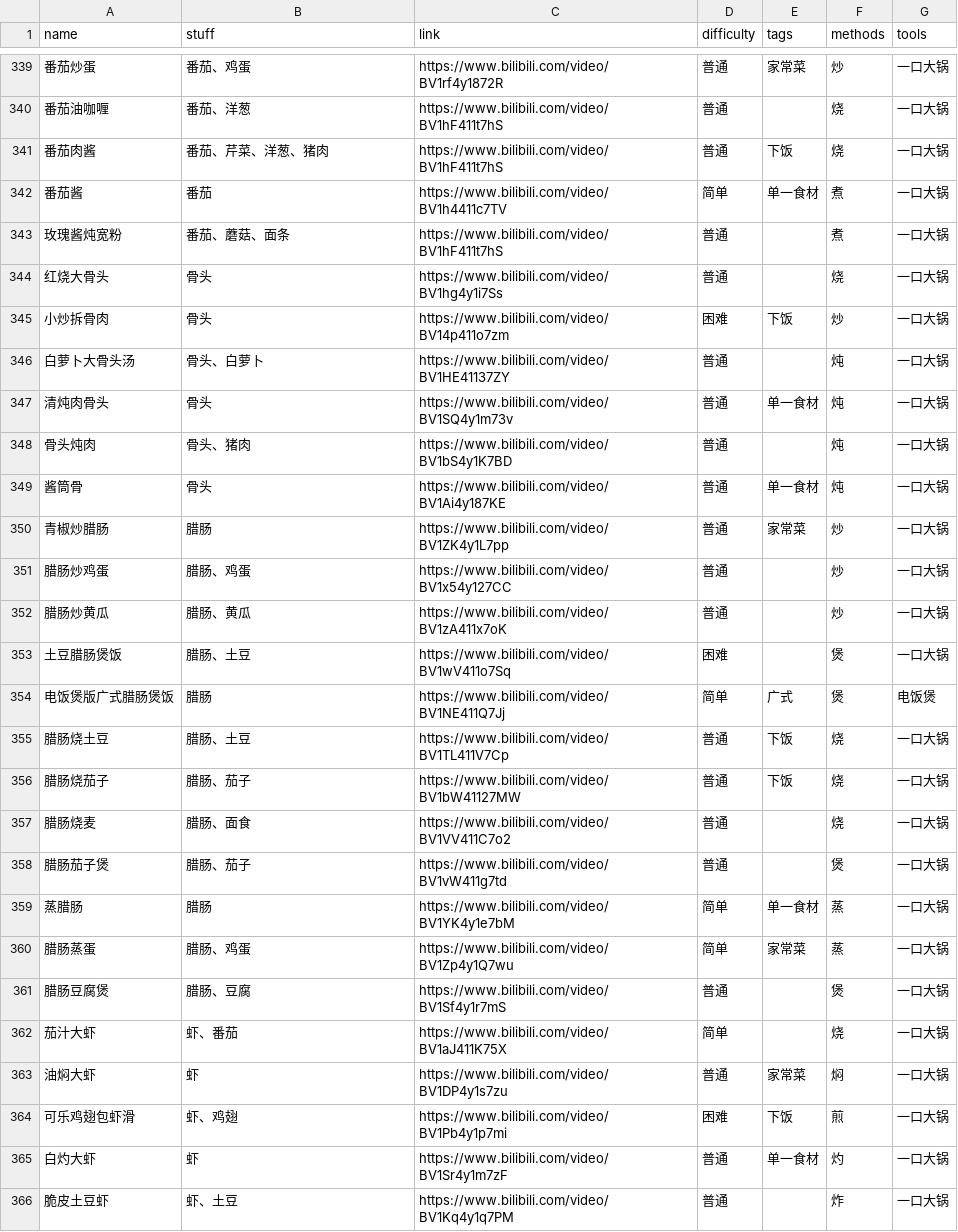
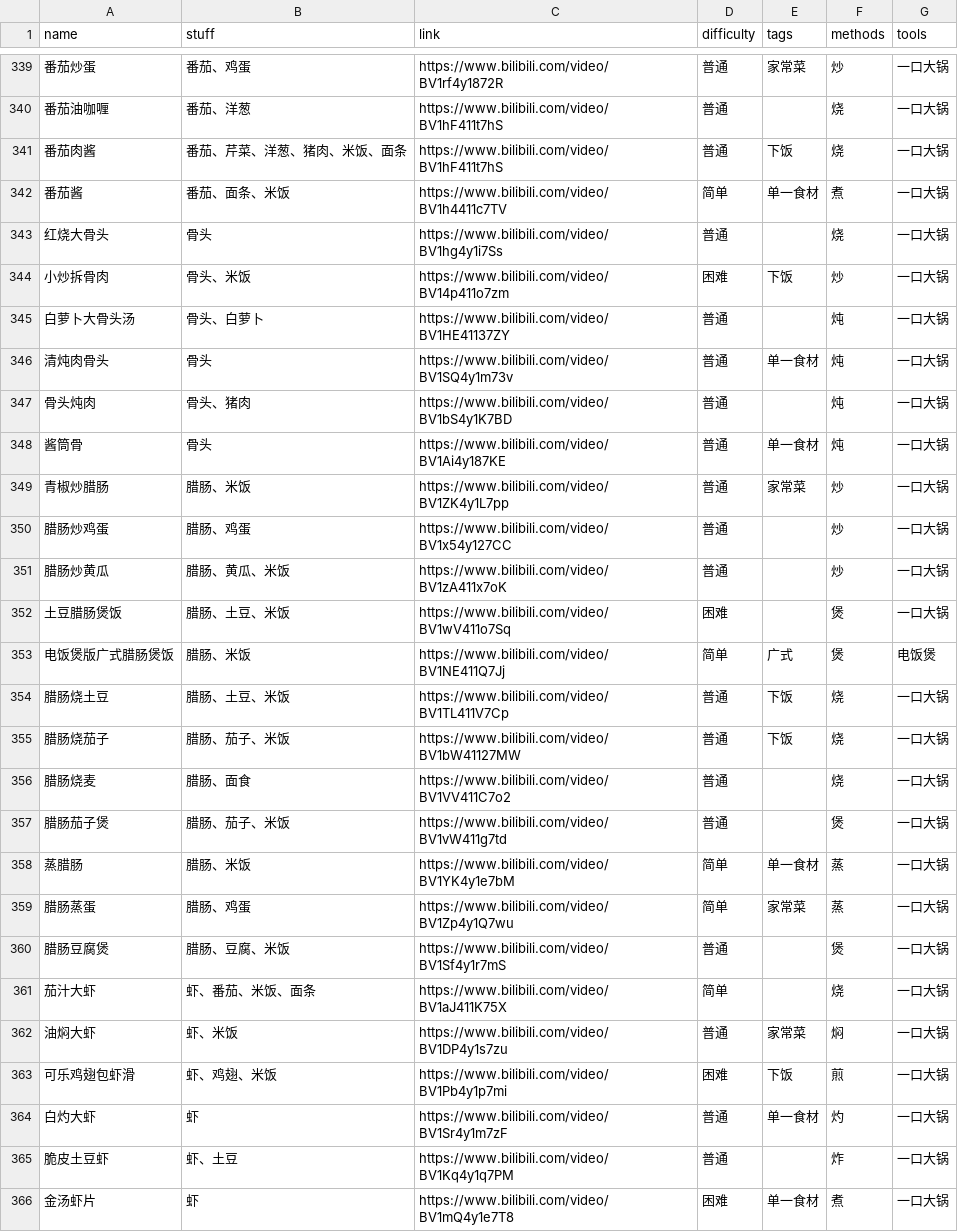
Before and after one commit to YunYouJun/cook, a CSV file: src/data/recipe.csv, drawn as a sheet; only a part is shown, gaps mark what is left out; the shorter side is filled out with more unchanged rows; removed rows and columns are numbered as before the commit, all else as after; the diff covers the shown part only; the diff names each change by its address in the sheet, - before the commit and + after, or states it on an @@ line.

```diff
--- a/src/data/recipe.csv
+++ b/src/data/recipe.csv
-B341 (stuff): 番茄、芹菜、洋葱、猪肉
+B341 (stuff): 番茄、芹菜、洋葱、猪肉、米饭、面条
-B342 (stuff): 番茄
+B342 (stuff): 番茄、面条、米饭
-row 343: 玫瑰酱炖宽粉 | 番茄、蘑菇、面条 | https://www.bilibili.com/video/BV1hF411t7hS | 普通 |  | 煮 | 一口大锅
-B344 (stuff): 骨头
+B344 (stuff): 骨头、米饭
-B349 (stuff): 腊肠
+B349 (stuff): 腊肠、米饭
-B351 (stuff): 腊肠、黄瓜
+B351 (stuff): 腊肠、黄瓜、米饭
-B352 (stuff): 腊肠、土豆
+B352 (stuff): 腊肠、土豆、米饭
-B353 (stuff): 腊肠
+B353 (stuff): 腊肠、米饭
-B354 (stuff): 腊肠、土豆
+B354 (stuff): 腊肠、土豆、米饭
-B355 (stuff): 腊肠、茄子
+B355 (stuff): 腊肠、茄子、米饭
-B357 (stuff): 腊肠、茄子
+B357 (stuff): 腊肠、茄子、米饭
-B358 (stuff): 腊肠
+B358 (stuff): 腊肠、米饭
-B360 (stuff): 腊肠、豆腐
+B360 (stuff): 腊肠、豆腐、米饭
-B361 (stuff): 虾、番茄
+B361 (stuff): 虾、番茄、米饭、面条
-B362 (stuff): 虾
+B362 (stuff): 虾、米饭
-B363 (stuff): 虾、鸡翅
+B363 (stuff): 虾、鸡翅、米饭
```
Also changed, not shown: 13 added rows and 21 edited cells elsewhere in this file, 1 other file.
